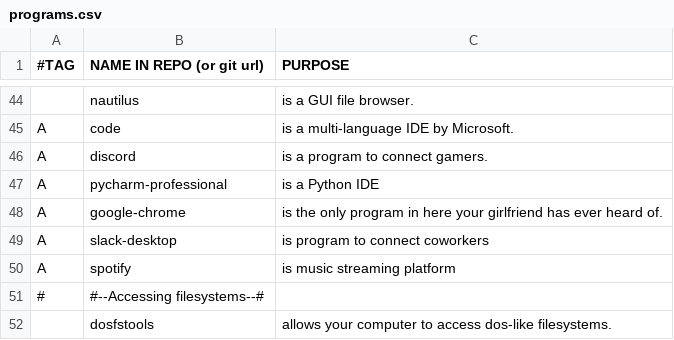
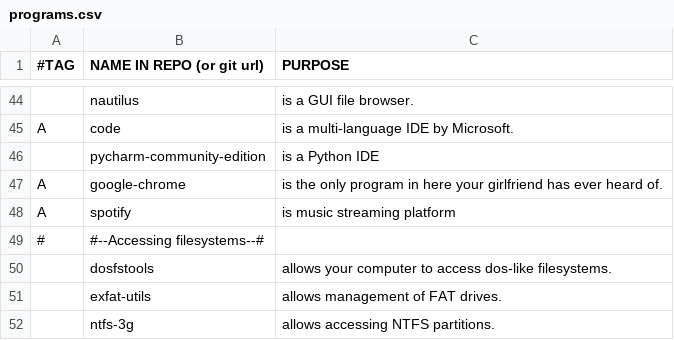
Before and after one commit to rescenic/system-bootstrap, a CSV file: programs.csv, drawn as a sheet; only a part is shown, gaps mark what is left out; the shorter side is filled out with more unchanged rows; removed rows and columns are numbered as before the commit, all else as after; the diff names each change by its address in the sheet, - before the commit and + after, or states it on an @@ line.

Commit message:
remove discord and slack and change to pycharm community

```diff
--- a/programs.csv
+++ b/programs.csv
-row 46: A | discord | is a program to connect gamers.
-row 47: A | pycharm-professional | is a Python IDE
+row 46:  | pycharm-community-edition | is a Python IDE
-row 49: A | slack-desktop | is program to connect coworkers
```
